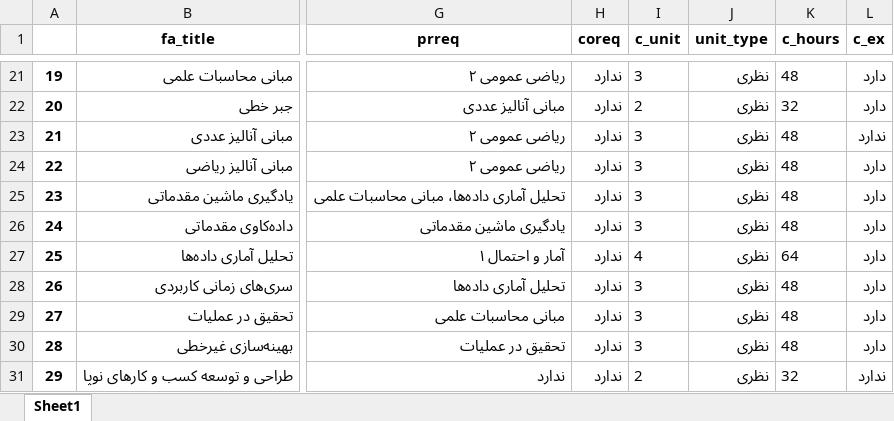
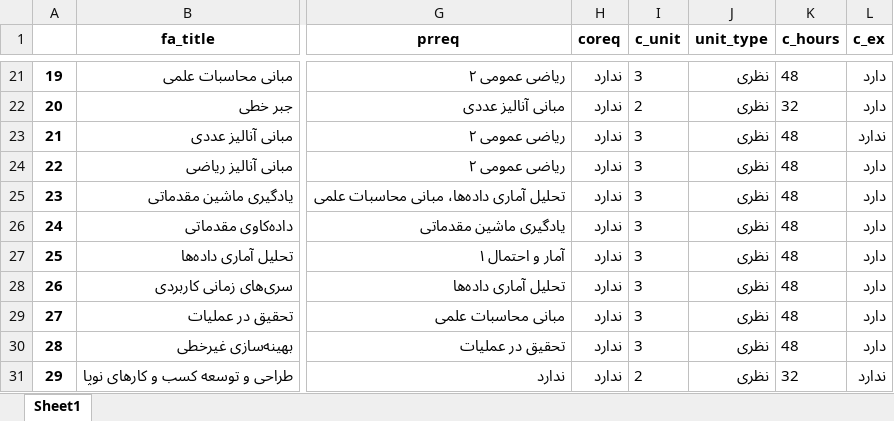
Before and after one commit to mamintoosi/mkdocs-base, an Excel workbook: docs/output/lessons.xlsx, sheet Sheet1, drawn as a sheet; only a part is shown, gaps mark what is left out; values as stored, in another font and other column widths than the file's, no borders; the diff names each change by its address in the sheet, - before the commit and + after, or states it on an @@ line.

```diff
--- a/docs/output/lessons.xlsx (sheet Sheet1)
+++ b/docs/output/lessons.xlsx (sheet Sheet1)
-I27 (c_unit): 4
+I27 (c_unit): 3
-K27 (c_hours): 64
+K27 (c_hours): 48
```
Also changed, not shown: site/output/lessons.xlsx, 7 other files.
